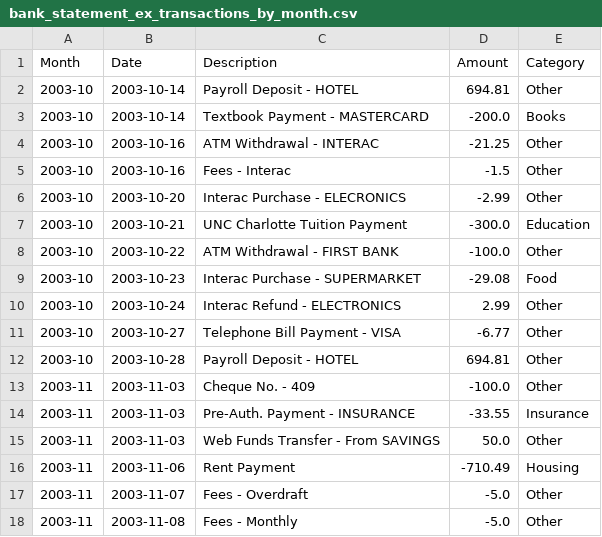
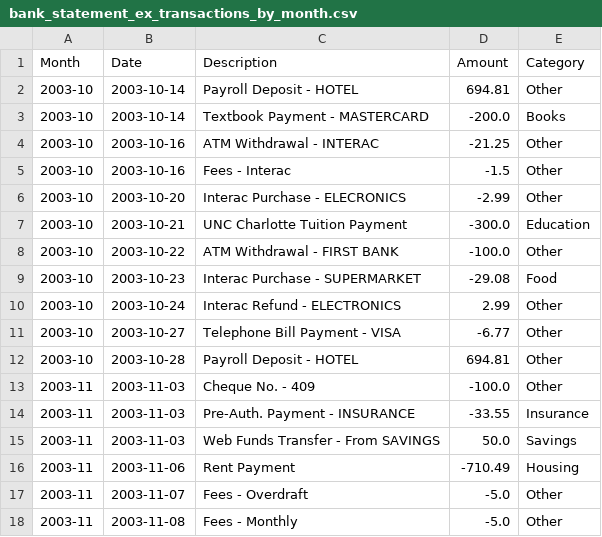
Before and after one commit to DontKnowWhereIAm/AI-Financial-planner, a CSV file: student-finance-app/Test_documents/bank_statement_ex_transactions_by_month.csv, drawn as a sheet.

```diff
--- a/student-finance-app/Test_documents/bank_statement_ex_transactions_by_month.csv
+++ b/student-finance-app/Test_documents/bank_statement_ex_transactions_by_month.csv
@@ -14,3 +14,3 @@ Month,Date,Description,Amount,Category
 2003-11,2003-11-03,Pre-Auth. Payment - INSURANCE,-33.55,Insurance
-2003-11,2003-11-03,Web Funds Transfer - From SAVINGS,50.0,Other
+2003-11,2003-11-03,Web Funds Transfer - From SAVINGS,50.0,Savings
 2003-11,2003-11-06,Rent Payment,-710.49,Housing
```
Also changed, not shown: 5 other files.
